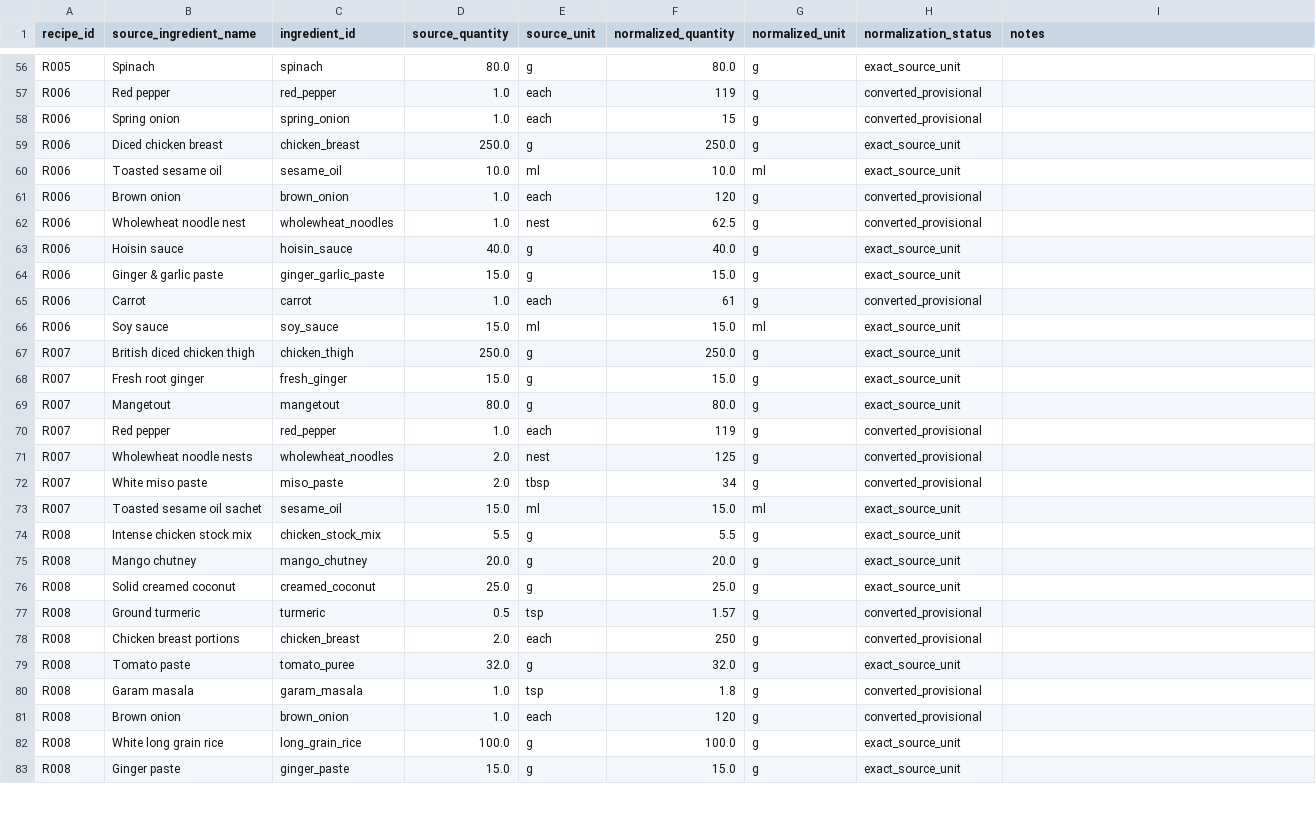
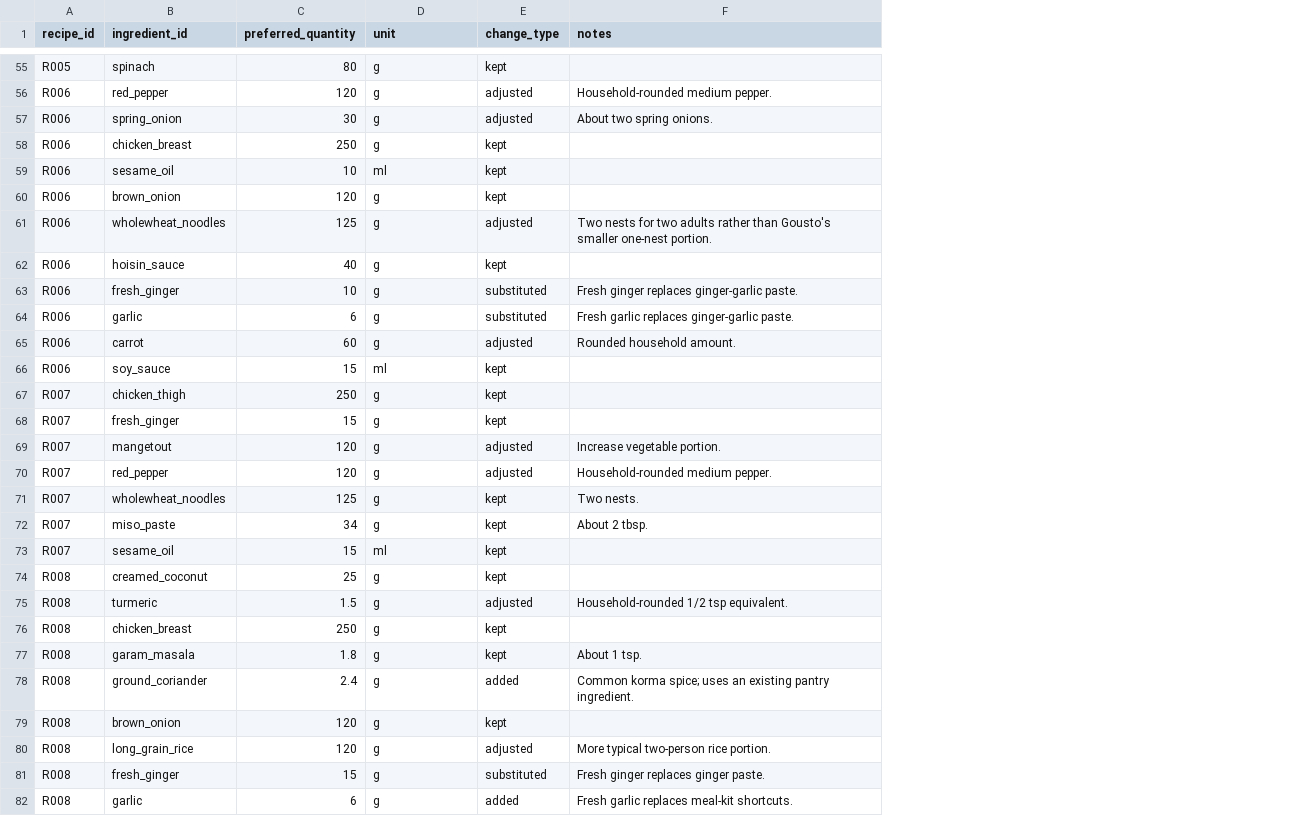
Before and after one commit to hassambashir/grocery-optimiser, a CSV file: data/recipe_ingredients.csv, drawn as a sheet; only a part is shown, gaps mark what is left out; removed rows and columns are numbered as before the commit, all else as after; the diff covers the shown part only; the diff names each change by its address in the sheet, - before the commit and + after, or states it on an @@ line.

Commit message:
Create cleaned household recipe ingredient layer

```diff
--- a/data/recipe_ingredients.csv
+++ b/data/recipe_ingredients.csv
-column B (source_ingredient_name), rows 56-73: Spinach | Red pepper | Spring onion | Diced chicken breast | Toasted sesame oil | Brown onion | Wholewheat noodle nest | Hoisin sauce | Ginger & garlic paste | Carrot | Soy sauce | British diced chicken thigh | Fresh root ginger | Mangetout | Red pepper | Wholewheat noodle nests | White miso paste | Toasted sesame oil sachet; rows 76-78: Solid creamed coconut | Ground turmeric | Chicken breast portions; rows 80-83: Garam masala | Brown onion | White long grain rice | Ginger paste
-column D (source_quantity), rows 56-73: 80.0 | 1.0 | 1.0 | 250.0 | 10.0 | 1.0 | 1.0 | 40.0 | 15.0 | 1.0 | 15.0 | 250.0 | 15.0 | 80.0 | 1.0 | 2.0 | 2.0 | 15.0; rows 76-78: 25.0 | 0.5 | 2.0; rows 80-83: 1.0 | 1.0 | 100.0 | 15.0
-column E (source_unit), rows 56-73: g | each | each | g | ml | each | nest | g | g | each | ml | g | g | g | each | nest | tbsp | ml; rows 76-78: g | tsp | each; rows 80-83: tsp | each | g | g
-column F (normalized_quantity), rows 56-73: 80.0 | 119 | 15 | 250.0 | 10.0 | 120 | 62.5 | 40.0 | 15.0 | 61 | 15.0 | 250.0 | 15.0 | 80.0 | 119 | 125 | 34 | 15.0; rows 76-78: 25.0 | 1.57 | 250; rows 80-83: 1.8 | 120 | 100.0 | 15.0
+column C (preferred_quantity), rows 55-63: 80 | 120 | 30 | 250 | 10 | 120 | 125 | 40 | 10; rows 65-77: 60 | 15 | 250 | 15 | 120 | 120 | 125 | 34 | 15 | 25 | 1.5 | 250 | 1.8; rows 79-81: 120 | 120 | 15
-column H (normalization_status), rows 56-73: exact_source_unit | converted_provisional | converted_provisional | exact_source_unit | exact_source_unit | converted_provisional | converted_provisional | exact_source_unit | exact_source_unit | converted_provisional | exact_source_unit | exact_source_unit | exact_source_unit | exact_source_unit | converted_provisional | converted_provisional | converted_provisional | exact_source_unit; rows 76-78: exact_source_unit | converted_provisional | converted_provisional; rows 80-83: converted_provisional | converted_provisional | exact_source_unit | exact_source_unit
+column E (change_type), rows 55-63: kept | adjusted | adjusted | kept | kept | kept | adjusted | kept | substituted; rows 65-77: adjusted | kept | kept | kept | adjusted | adjusted | kept | kept | kept | kept | adjusted | kept | kept; rows 79-81: kept | adjusted | substituted
-D1: normalized_unit
+D1: unit
-F56 (notes): (empty)
+F56 (notes): Household-rounded medium pepper.
-F57 (notes): (empty)
+F57 (notes): About two spring onions.
-F61 (notes): (empty)
+F61 (notes): Two nests for two adults rather than Gousto's smaller one-nest portion.
-B63 (ingredient_id): ginger_garlic_paste
+B63 (ingredient_id): fresh_ginger
-F63 (notes): (empty)
+F63 (notes): Fresh ginger replaces ginger-garlic paste.
+row 64: R006 | garlic | 6 | g | substituted | Fresh garlic replaces ginger-garlic paste.
-F65 (notes): (empty)
+F65 (notes): Rounded household amount.
-F69 (notes): (empty)
+F69 (notes): Increase vegetable portion.
-F70 (notes): (empty)
+F70 (notes): Household-rounded medium pepper.
-F71 (notes): (empty)
+F71 (notes): Two nests.
-F72 (notes): (empty)
+F72 (notes): About 2 tbsp.
-row 74: R008 | Intense chicken stock mix | chicken_stock_mix | 5.5 | g | 5.5 | g | exact_source_unit
-row 75: R008 | Mango chutney | mango_chutney | 20.0 | g | 20.0 | g | exact_source_unit
-F75 (notes): (empty)
+F75 (notes): Household-rounded 1/2 tsp equivalent.
-row 79: R008 | Tomato paste | tomato_puree | 32.0 | g | 32.0 | g | exact_source_unit
-F77 (notes): (empty)
+F77 (notes): About 1 tsp.
+row 78: R008 | ground_coriander | 2.4 | g | added | Common korma spice; uses an existing pantry ingredient.
-F80 (notes): (empty)
+F80 (notes): More typical two-person rice portion.
-B81 (ingredient_id): ginger_paste
+B81 (ingredient_id): fresh_ginger
-F81 (notes): (empty)
+F81 (notes): Fresh ginger replaces ginger paste.
+row 82: R008 | garlic | 6 | g | added | Fresh garlic replaces meal-kit shortcuts.
```
Also changed, not shown: 4 added rows, 4 removed rows and 48 edited cells elsewhere in this file.
